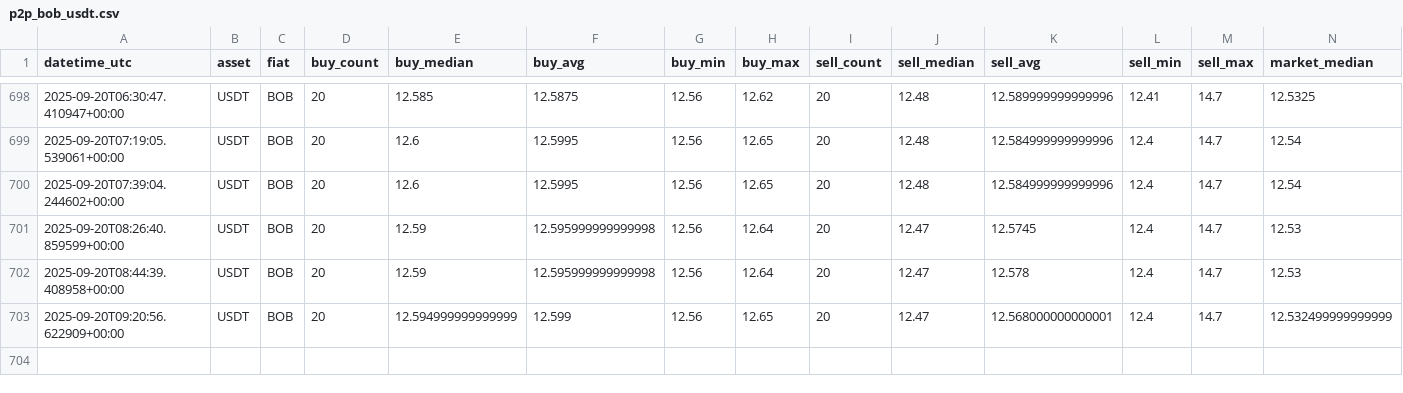
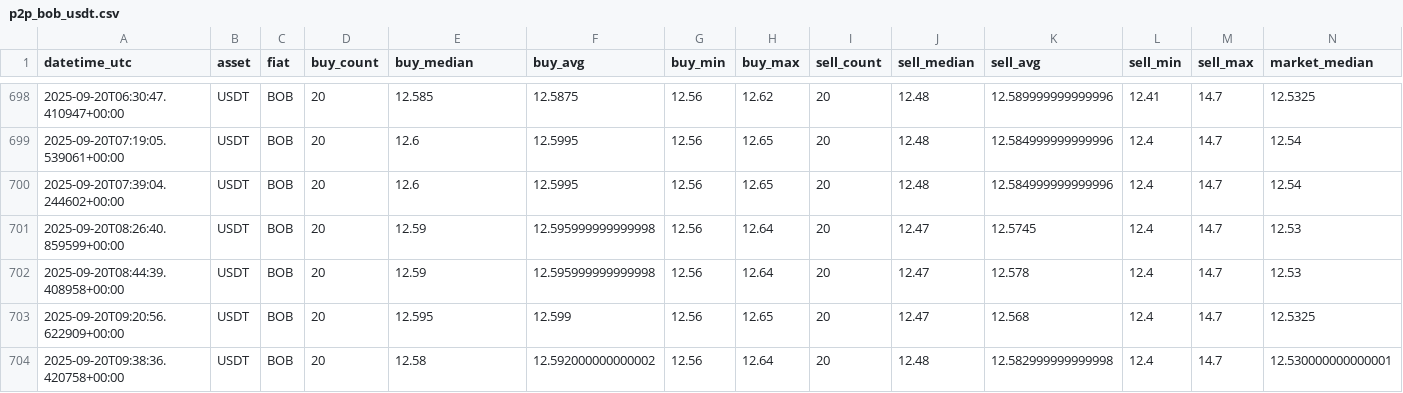
Before and after one commit to Crismtc/binance-p2p, a CSV file: data/p2p_bob_usdt.csv, drawn as a sheet; only a part is shown, gaps mark what is left out.

```diff
--- a/data/p2p_bob_usdt.csv
+++ b/data/p2p_bob_usdt.csv
@@ -702,2 +702,3 @@ datetime_utc,asset,fiat,buy_count,buy_median,buy_avg,buy_min,buy_max,sell_count,
 2025-09-20T08:44:39.408958+00:00,USDT,BOB,20,12.59,12.595999999999998,12.56,12.64,20,12.47,12.578,12.4,14.7,12.53
-2025-09-20T09:20:56.622909+00:00,USDT,BOB,20,12.594999999999999,12.599,12.56,12.65,20,12.47,12.568000000000001,12.4,14.7,12.532499999999999
+2025-09-20T09:20:56.622909+00:00,USDT,BOB,20,12.595,12.599,12.56,12.65,20,12.47,12.568,12.4,14.7,12.5325
+2025-09-20T09:38:36.420758+00:00,USDT,BOB,20,12.58,12.592000000000002,12.56,12.64,20,12.48,12.582999999999998,12.4,14.7,12.530000000000001
```
